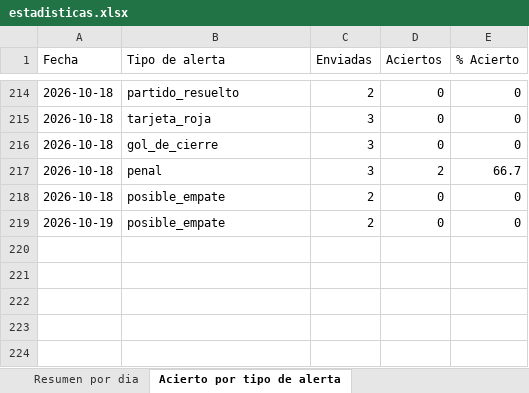
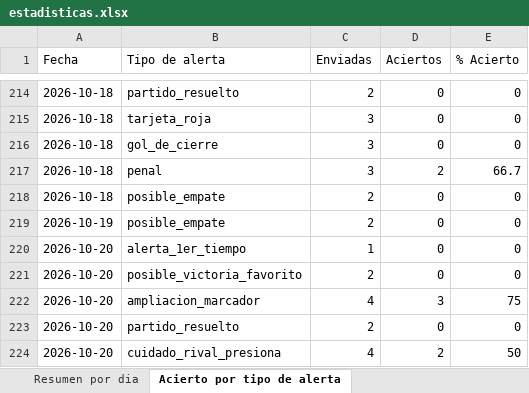
Before and after one commit to erikolivo/alertas-apuestas-espn, an Excel workbook: data/estadisticas.xlsx, sheet Acierto por tipo de alerta, drawn as a sheet; only a part is shown, gaps mark what is left out; values as stored, in another font and other column widths than the file's, no borders; the diff names each change by its address in the sheet, - before the commit and + after, or states it on an @@ line.

```diff
--- a/data/estadisticas.xlsx (sheet Acierto por tipo de alerta)
+++ b/data/estadisticas.xlsx (sheet Acierto por tipo de alerta)
+row 220: 2026-10-20 | alerta_1er_tiempo | 1 | 0 | 0
+row 221: 2026-10-20 | posible_victoria_favorito | 2 | 0 | 0
+row 222: 2026-10-20 | ampliacion_marcador | 4 | 3 | 75
+row 223: 2026-10-20 | partido_resuelto | 2 | 0 | 0
+row 224: 2026-10-20 | cuidado_rival_presiona | 4 | 2 | 50
```
Also changed, not shown: sheet Resultados diarios, sheet Resumen por dia, 5 other files.
